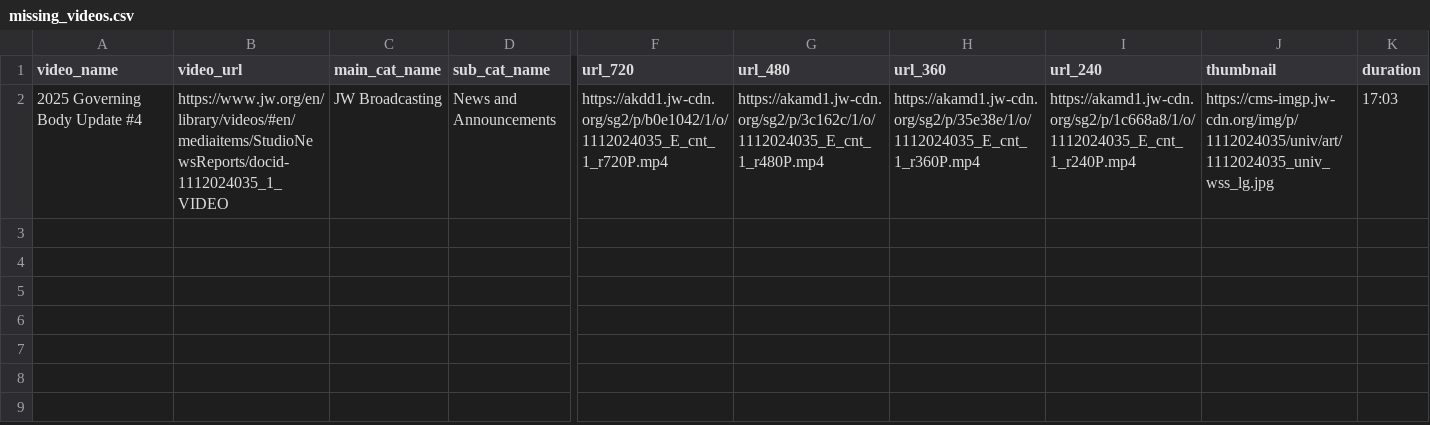
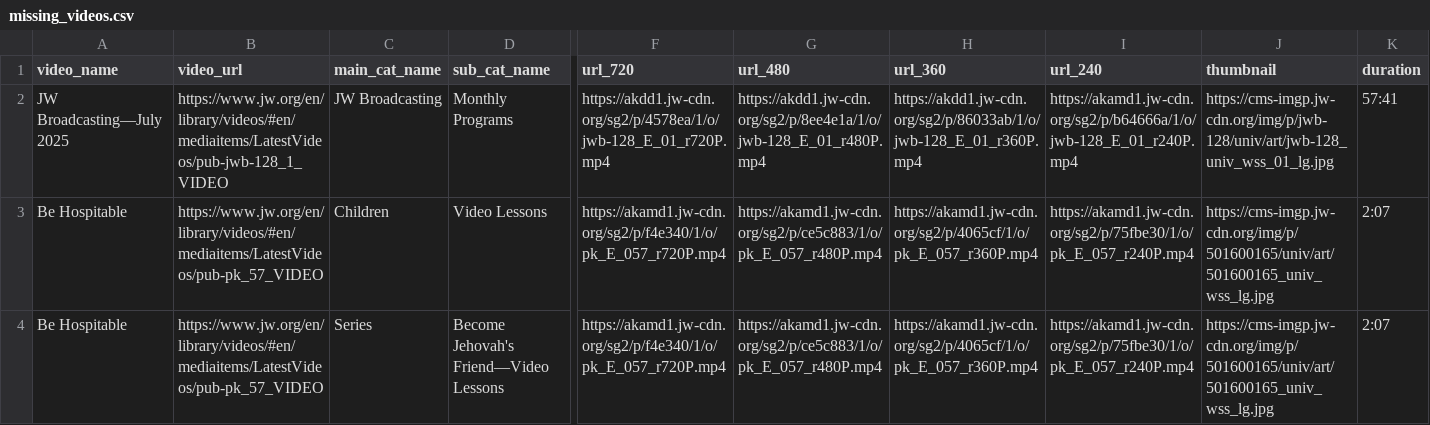
Before and after one commit to LukeRoberson/video, a CSV file: scripts/csv/missing_videos.csv, drawn as a sheet; only a part is shown, gaps mark what is left out; removed rows and columns are numbered as before the commit, all else as after; rows hold the shown columns only; the diff names each change by its address in the sheet, - before the commit and + after, or states it on an @@ line.

Commit message:
Added new videos, profiles, and metadata

```diff
--- a/scripts/csv/missing_videos.csv
+++ b/scripts/csv/missing_videos.csv
-row 2: 2025 Governing Body Update #4 | https://www.jw.org/en/library/videos/#en/mediaitems/StudioNewsReports/docid-1112024035_1_VIDEO | JW Broadcasting | News and Announcements | https://akdd1.jw-cdn.org/sg2/p/b0e1042/1/o/1112024035_E_cnt_1_r720P.mp4 | https://akamd1.jw-cdn.org/sg2/p/3c162c/1/o/1112024035_E_cnt_1_r480P.mp4 | https://akamd1.jw-cdn.org/sg2/p/35e38e/1/o/1112024035_E_cnt_1_r360P.mp4 | https://akamd1.jw-cdn.org/sg2/p/1c668a8/1/o/1112024035_E_cnt_1_r240P.mp4 | https://cms-imgp.jw-cdn.org/img/p/1112024035/univ/art/1112024035_univ_wss_lg.jpg | 17:03
+row 2: JW Broadcasting—July 2025 | https://www.jw.org/en/library/videos/#en/mediaitems/LatestVideos/pub-jwb-128_1_VIDEO | JW Broadcasting | Monthly Programs | https://akdd1.jw-cdn.org/sg2/p/4578ea/1/o/jwb-128_E_01_r720P.mp4 | https://akdd1.jw-cdn.org/sg2/p/8ee4e1a/1/o/jwb-128_E_01_r480P.mp4 | https://akdd1.jw-cdn.org/sg2/p/86033ab/1/o/jwb-128_E_01_r360P.mp4 | https://akamd1.jw-cdn.org/sg2/p/b64666a/1/o/jwb-128_E_01_r240P.mp4 | https://cms-imgp.jw-cdn.org/img/p/jwb-128/univ/art/jwb-128_univ_wss_01_lg.jpg | 57:41
+row 3: Be Hospitable | https://www.jw.org/en/library/videos/#en/mediaitems/LatestVideos/pub-pk_57_VIDEO | Children | Video Lessons | https://akamd1.jw-cdn.org/sg2/p/f4e340/1/o/pk_E_057_r720P.mp4 | https://akamd1.jw-cdn.org/sg2/p/ce5c883/1/o/pk_E_057_r480P.mp4 | https://akamd1.jw-cdn.org/sg2/p/4065cf/1/o/pk_E_057_r360P.mp4 | https://akamd1.jw-cdn.org/sg2/p/75fbe30/1/o/pk_E_057_r240P.mp4 | https://cms-imgp.jw-cdn.org/img/p/501600165/univ/art/501600165_univ_wss_lg.jpg | 2:07
+row 4: Be Hospitable | https://www.jw.org/en/library/videos/#en/mediaitems/LatestVideos/pub-pk_57_VIDEO | Series | Become Jehovah's Friend—Video Lessons | https://akamd1.jw-cdn.org/sg2/p/f4e340/1/o/pk_E_057_r720P.mp4 | https://akamd1.jw-cdn.org/sg2/p/ce5c883/1/o/pk_E_057_r480P.mp4 | https://akamd1.jw-cdn.org/sg2/p/4065cf/1/o/pk_E_057_r360P.mp4 | https://akamd1.jw-cdn.org/sg2/p/75fbe30/1/o/pk_E_057_r240P.mp4 | https://cms-imgp.jw-cdn.org/img/p/501600165/univ/art/501600165_univ_wss_lg.jpg | 2:07
```
Also changed, not shown: 25 other files.
